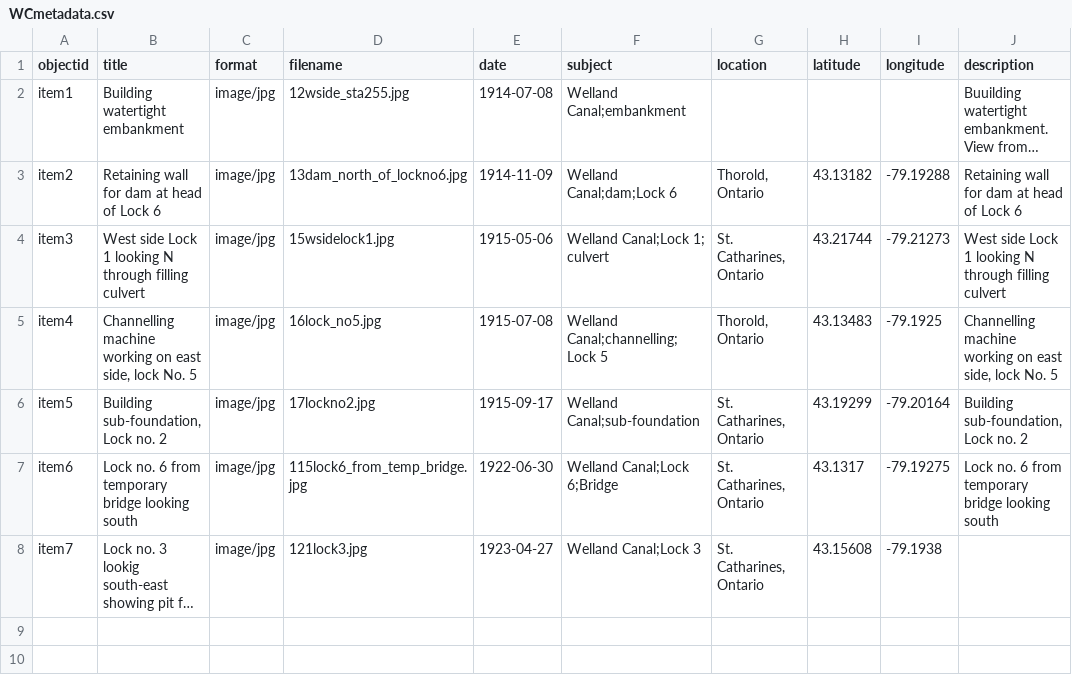
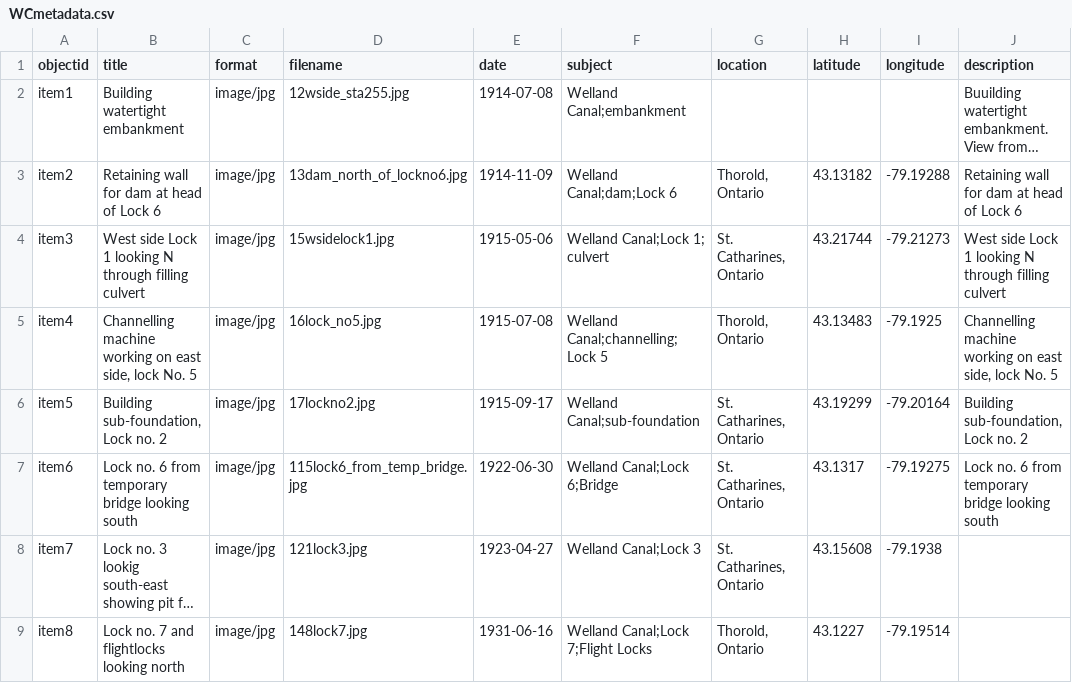
Before and after one commit to chantalcameron/Building-the-Welland-Ship-Canal, a CSV file: _data/WCmetadata.csv, drawn as a sheet; long unchanged cells end in …; the diff names each change by its address in the sheet, - before the commit and + after, or states it on an @@ line.

Commit message:
Update WCmetadata.csv

```diff
--- a/_data/WCmetadata.csv
+++ b/_data/WCmetadata.csv
+row 9: item8 | Lock no. 7 and flightlocks looking north | image/jpg | 148lock7.jpg | 1931-06-16 | Welland Canal;Lock 7;Flight Locks | Thorold, Ontario | 43.1227 | -79.19514
```
